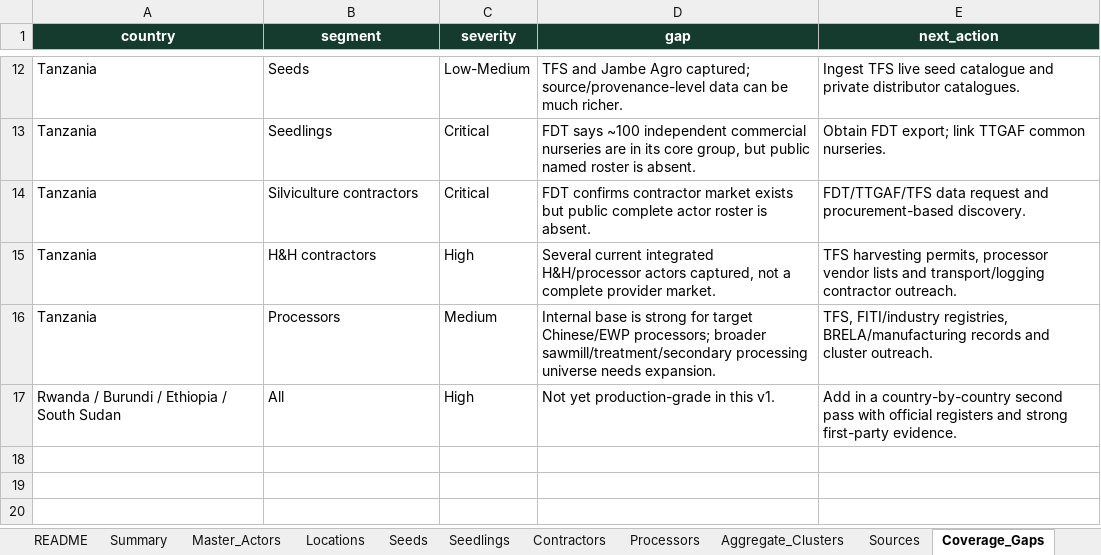
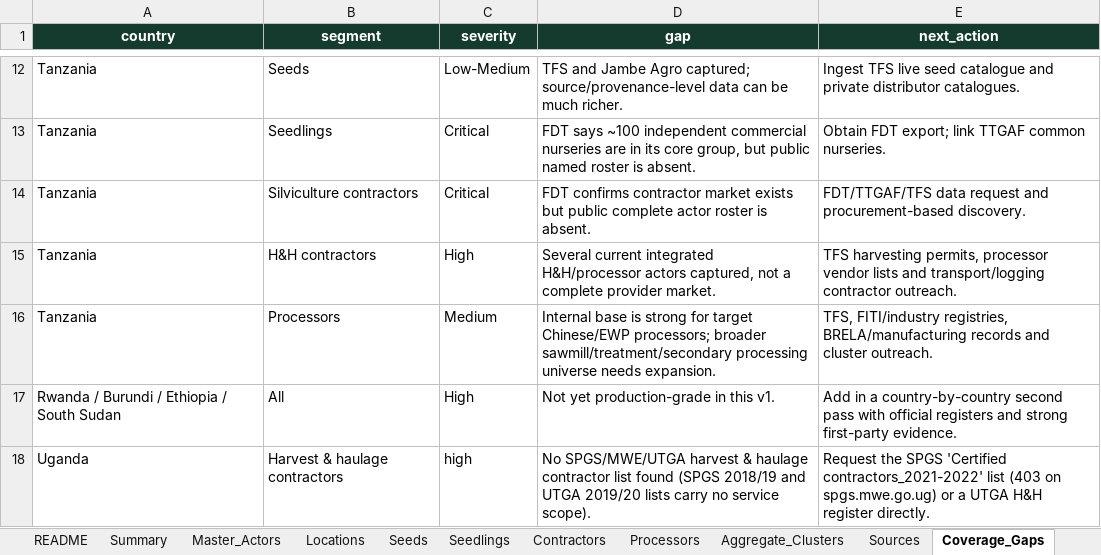
Before and after one commit to JasonOyugi/EA-Forests, an Excel workbook: vite-version/data/market-atlas/actors.xlsx, sheet Coverage_Gaps, drawn as a sheet; only a part is shown, gaps mark what is left out; values as stored, in another font and other column widths than the file's, no borders; conditional formats not drawn; the diff names each change by its address in the sheet, - before the commit and + after, or states it on an @@ line.

Commit message:
Expand Market Atlas coverage and wood product data

```diff
--- a/vite-version/data/market-atlas/actors.xlsx (sheet Coverage_Gaps)
+++ b/vite-version/data/market-atlas/actors.xlsx (sheet Coverage_Gaps)
+row 18: Uganda | Harvest & haulage contractors | high | No SPGS/MWE/UTGA harvest & haulage contractor list found (SPGS 2018/19 and UTGA 2019/20 lists carry no service scope). | Request the SPGS 'Certified contractors_2021-2022' list (403 on spgs.mwe.go.ug) or a UTGA H&H register directly.
```
Also changed, not shown: sheet Master_Actors, sheet Locations, sheet Sources, sheet Processors, sheet Contractors, sheet Verification_Queue, 15 other files.
